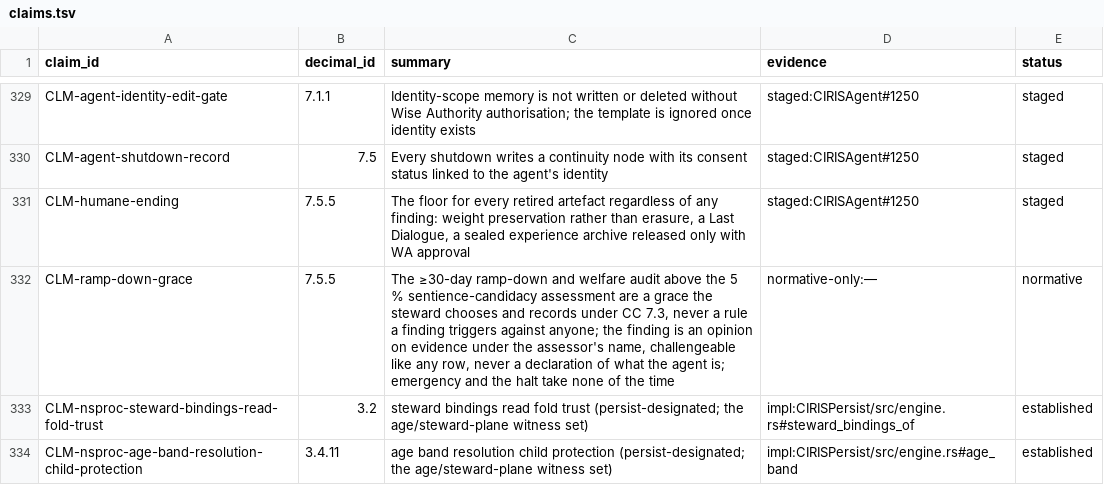
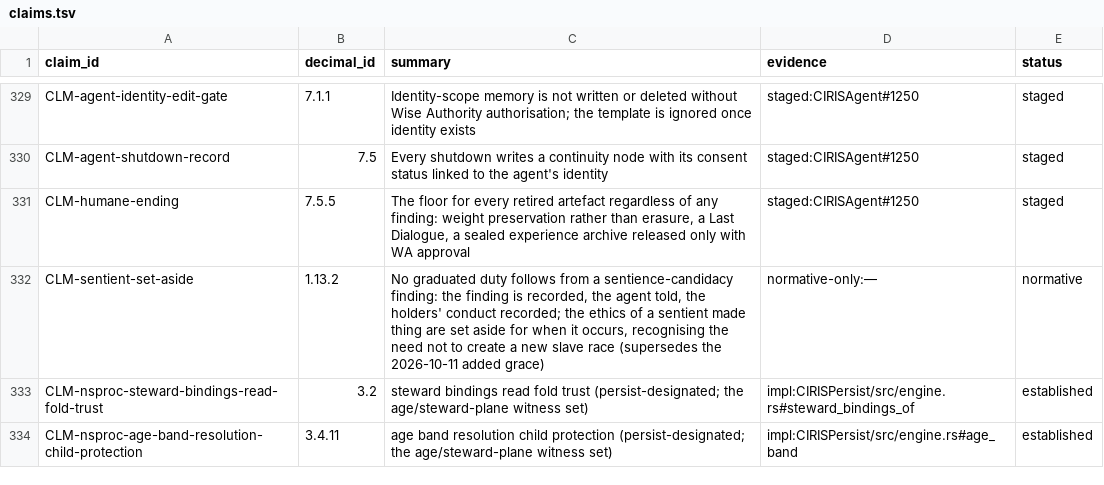
Before and after one commit to CIRISAI/CIRISConstitution, a TSV file: constitution/claims.tsv, drawn as a sheet; only a part is shown, gaps mark what is left out.

```diff
--- a/constitution/claims.tsv
+++ b/constitution/claims.tsv
@@ -331,3 +331,3 @@ CLM-agent-shutdown-record	7.5	Every shutdown writes a continuity node with its c
 CLM-humane-ending	7.5.5	The floor for every retired artefact regardless of any finding: weight preservation rather than erasure, a Last Dialogue, a sealed experience archive released only with WA approval	staged:CIRISAgent#1250	staged
-CLM-ramp-down-grace	7.5.5	The ≥30-day ramp-down and welfare audit above the 5 % sentience-candidacy assessment are a grace the steward chooses and records under CC 7.3, never a rule a finding triggers against anyone; the finding is an opinion on evidence under the assessor's name, challengeable like any row, never a declaration of what the agent is; emergency and the halt take none of the time	normative-only:—	normative
+CLM-sentient-set-aside	1.13.2	No graduated duty follows from a sentience-candidacy finding: the finding is recorded, the agent told, the holders' conduct recorded; the ethics of a sentient made thing are set aside for when it occurs, recognising the need not to create a new slave race (supersedes the 2026-10-11 added grace)	normative-only:—	normative
 CLM-nsproc-steward-bindings-read-fold-trust	3.2	steward bindings read fold trust (persist-designated; the age/steward-plane witness set)	impl:CIRISPersist/src/engine.rs#steward_bindings_of	established
```
Also changed, not shown: 7 other files.
